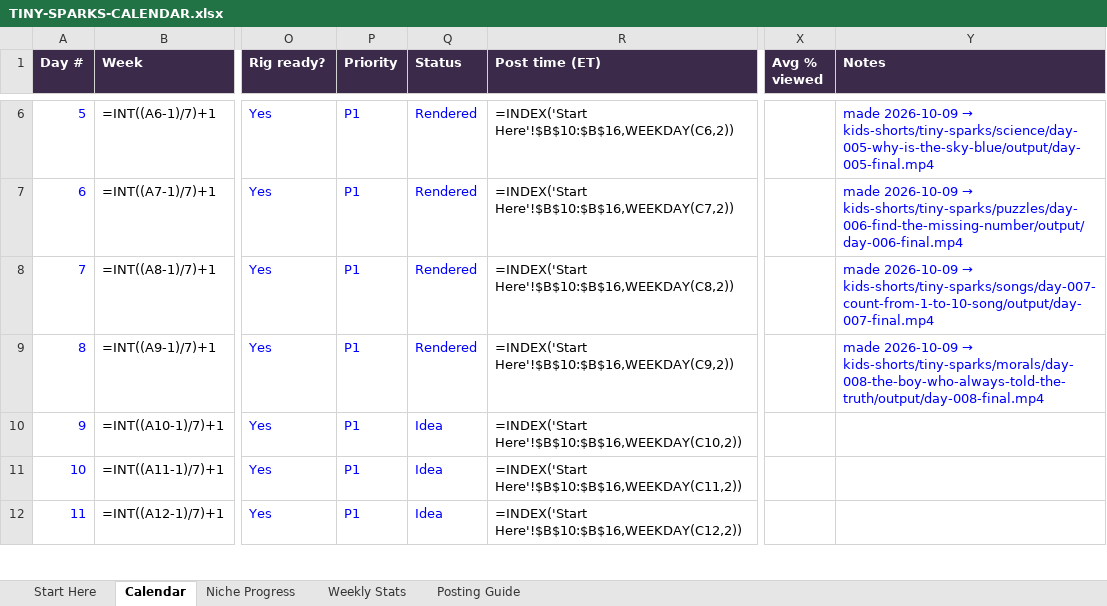
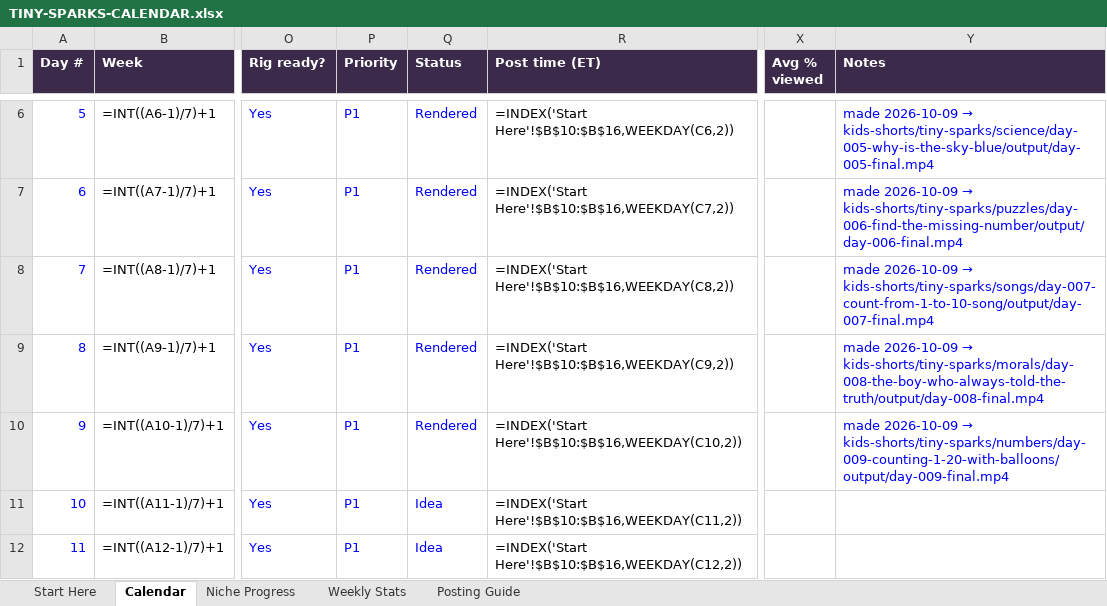
Before and after one commit to zakariaessaiydy/ai-gen, an Excel workbook: TINY-SPARKS-CALENDAR.xlsx, sheet Calendar, drawn as a sheet; only a part is shown, gaps mark what is left out; values as stored, in another font and other column widths than the file's, no borders; formulas without a stored value are shown as written; conditional formats not drawn; the diff names each change by its address in the sheet, - before the commit and + after, or states it on an @@ line.

```diff
--- a/TINY-SPARKS-CALENDAR.xlsx (sheet Calendar)
+++ b/TINY-SPARKS-CALENDAR.xlsx (sheet Calendar)
-Q10 (Status): Idea
+Q10 (Status): Rendered
@@ Y10 (Notes): (empty) → made 2026-10-09 → kids-shorts/tiny-sparks/numbers/day-009-counting-1-20-with-balloons/output/day-009-final.mp4 @@
```
Also changed, not shown: 8 other files.
